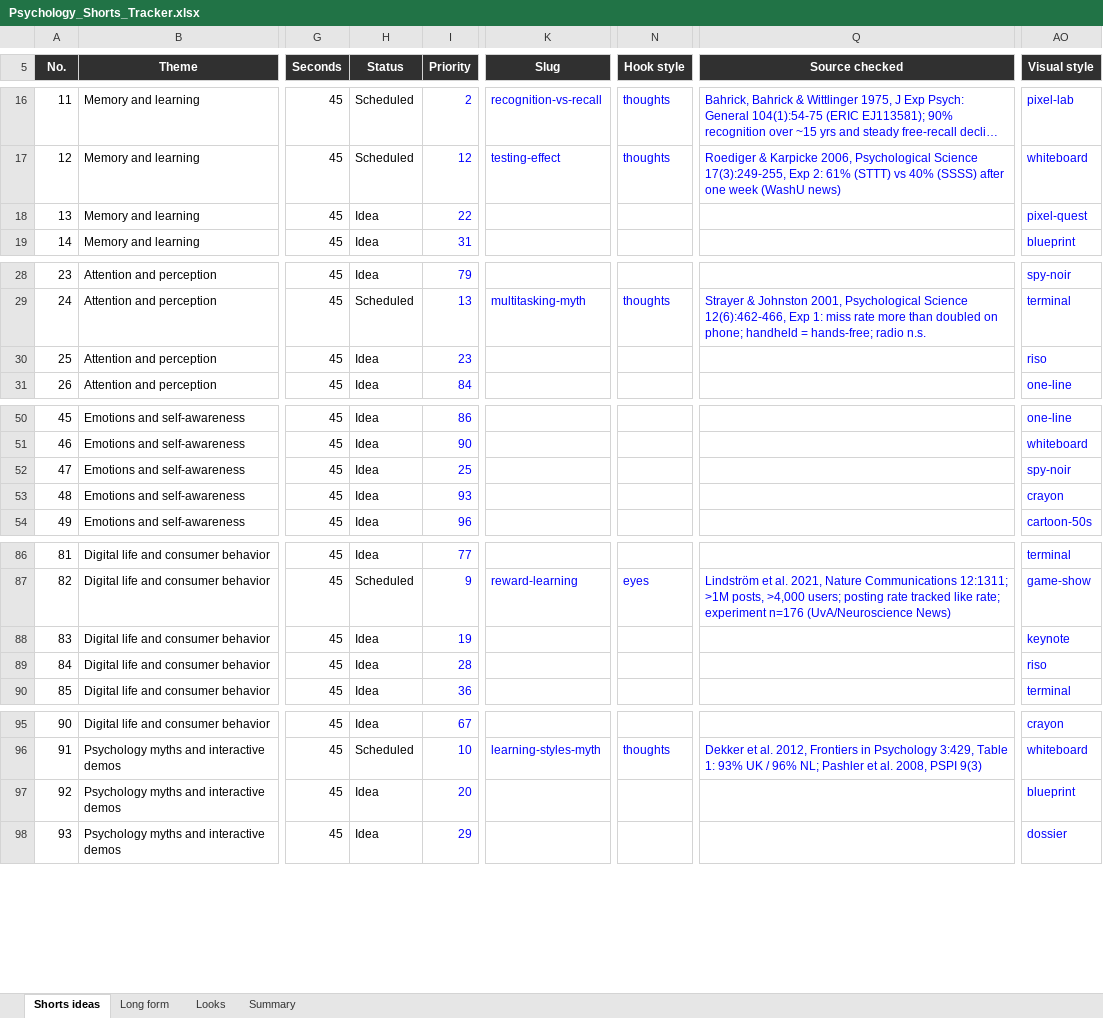
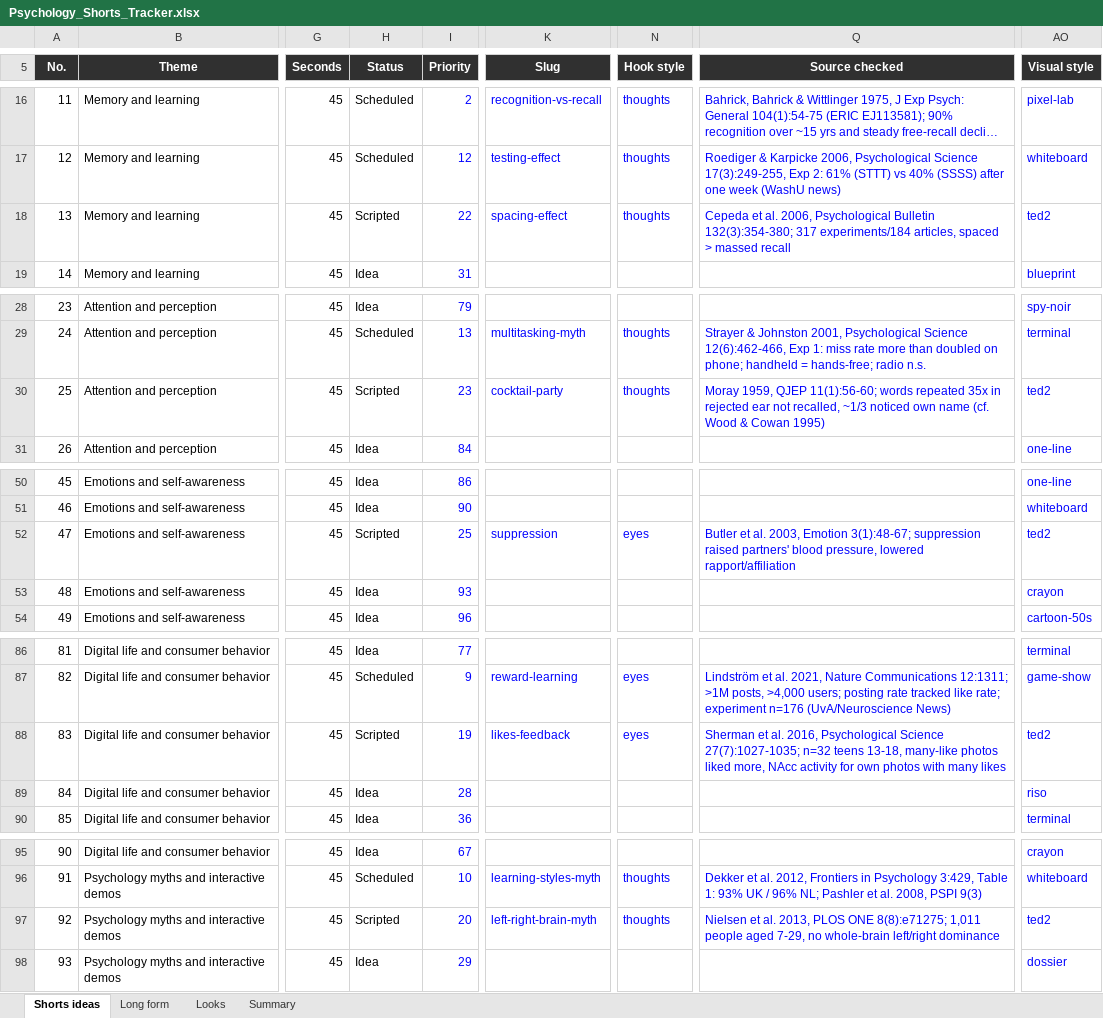
Before and after one commit to SamShark777/motion-as-code, an Excel workbook: shorts/Psychology_Shorts_Tracker.xlsx, sheet Shorts ideas, drawn as a sheet; only a part is shown, gaps mark what is left out; long unchanged cells end in …; values as stored, in another font and other column widths than the file's, no borders; conditional formats and table styles not drawn; the diff covers the shown part only; the diff names each change by its address in the sheet, - before the commit and + after, or states it on an @@ line.

```diff
--- a/shorts/Psychology_Shorts_Tracker.xlsx (sheet Shorts ideas)
+++ b/shorts/Psychology_Shorts_Tracker.xlsx (sheet Shorts ideas)
-H18 (Status): Idea
+H18 (Status): Scripted
-K18 (Slug): (empty)
+K18 (Slug): spacing-effect
-N18 (Hook style): (empty)
+N18 (Hook style): thoughts
-Q18 (Source checked): (empty)
+Q18 (Source checked): Cepeda et al. 2006, Psychological Bulletin 132(3):354-380; 317 experiments/184 articles, spaced > massed recall
-AO18 (Visual style): pixel-quest
+AO18 (Visual style): ted2
-H30 (Status): Idea
+H30 (Status): Scripted
-K30 (Slug): (empty)
+K30 (Slug): cocktail-party
-N30 (Hook style): (empty)
+N30 (Hook style): thoughts
-Q30 (Source checked): (empty)
+Q30 (Source checked): Moray 1959, QJEP 11(1):56-60; words repeated 35x in rejected ear not recalled, ~1/3 noticed own name (cf. Wood & Cowan 1995)
-AO30 (Visual style): riso
+AO30 (Visual style): ted2
-H52 (Status): Idea
+H52 (Status): Scripted
-K52 (Slug): (empty)
+K52 (Slug): suppression
-N52 (Hook style): (empty)
+N52 (Hook style): eyes
-Q52 (Source checked): (empty)
+Q52 (Source checked): Butler et al. 2003, Emotion 3(1):48-67; suppression raised partners' blood pressure, lowered rapport/affiliation
-AO52 (Visual style): spy-noir
+AO52 (Visual style): ted2
-H88 (Status): Idea
+H88 (Status): Scripted
-K88 (Slug): (empty)
+K88 (Slug): likes-feedback
-N88 (Hook style): (empty)
+N88 (Hook style): eyes
-Q88 (Source checked): (empty)
+Q88 (Source checked): Sherman et al. 2016, Psychological Science 27(7):1027-1035; n=32 teens 13-18, many-like photos liked more, NAcc activity for own photos with many likes
-AO88 (Visual style): keynote
+AO88 (Visual style): ted2
-H97 (Status): Idea
+H97 (Status): Scripted
-K97 (Slug): (empty)
+K97 (Slug): left-right-brain-myth
-N97 (Hook style): (empty)
+N97 (Hook style): thoughts
-Q97 (Source checked): (empty)
+Q97 (Source checked): Nielsen et al. 2013, PLOS ONE 8(8):e71275; 1,011 people aged 7-29, no whole-brain left/right dominance
-AO97 (Visual style): blueprint
+AO97 (Visual style): ted2
```
Also changed, not shown: 36 edited cells elsewhere in this sheet, 26 other files.
